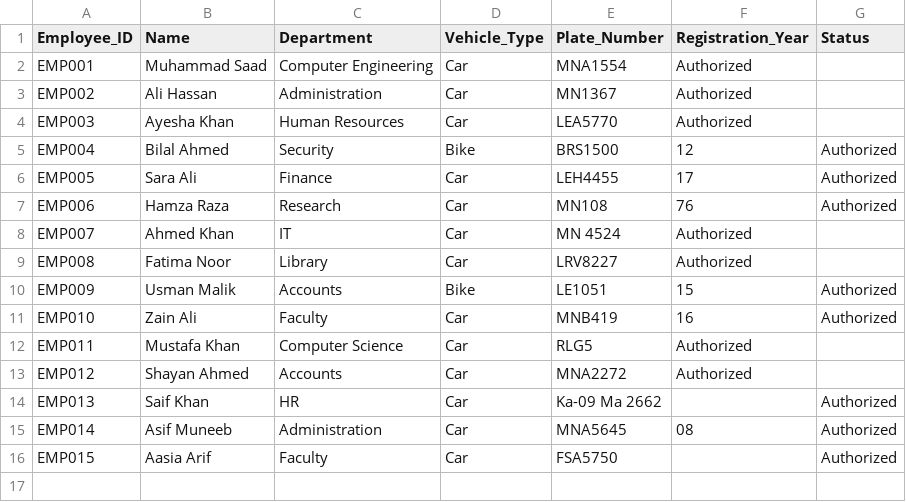
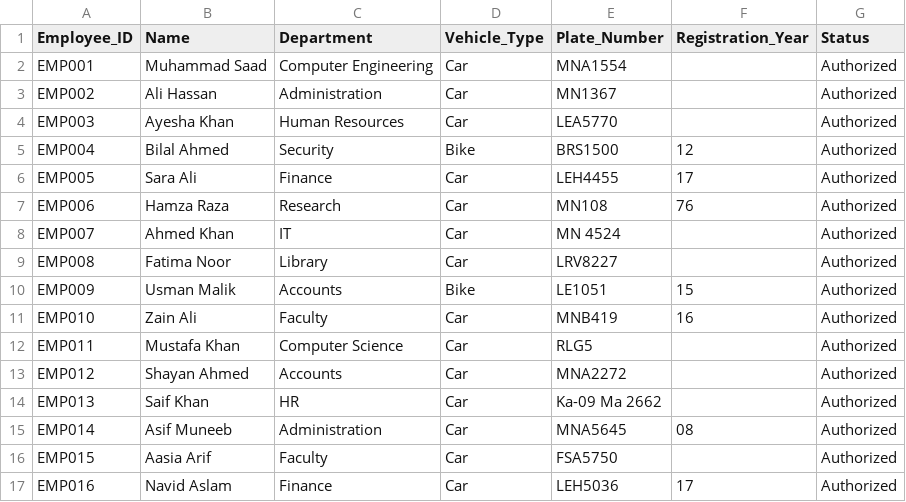
Before and after one commit to Im-Saad08/AI-Based-Vehicle-Authorization-Using-Automatic-License-Plate-Recognition-System, a CSV file: data/vehicles.csv, drawn as a sheet.

Commit message:
Added authorized vehicle data

```diff
--- a/data/vehicles.csv
+++ b/data/vehicles.csv
@@ -1,5 +1,5 @@
 Employee_ID,Name,Department,Vehicle_Type,Plate_Number,Registration_Year,Status
-EMP001,Muhammad Saad,Computer Engineering,Car,MNA1554,Authorized,
-EMP002,Ali Hassan,Administration,Car,MN1367,Authorized,
-EMP003,Ayesha Khan,Human Resources,Car,LEA5770,Authorized,
+EMP001,Muhammad Saad,Computer Engineering,Car,MNA1554,,Authorized
+EMP002,Ali Hassan,Administration,Car,MN1367,,Authorized
+EMP003,Ayesha Khan,Human Resources,Car,LEA5770,,Authorized
 EMP004,Bilal Ahmed,Security,Bike,BRS1500,12,Authorized
@@ -7,8 +7,8 @@ EMP005,Sara Ali,Finance,Car,LEH4455,17,Authorized
 EMP006,Hamza Raza,Research,Car,MN108,76,Authorized
-EMP007,Ahmed Khan,IT,Car,MN 4524,Authorized,
-EMP008,Fatima Noor,Library,Car,LRV8227,Authorized,
+EMP007,Ahmed Khan,IT,Car,MN 4524,,Authorized
+EMP008,Fatima Noor,Library,Car,LRV8227,,Authorized
 EMP009,Usman Malik,Accounts,Bike,LE1051,15,Authorized
 EMP010,Zain Ali,Faculty,Car,MNB419,16,Authorized
-EMP011,Mustafa Khan,Computer Science,Car,RLG5,Authorized,
-EMP012,Shayan Ahmed,Accounts,Car,MNA2272,Authorized,
+EMP011,Mustafa Khan,Computer Science,Car,RLG5,,Authorized
+EMP012,Shayan Ahmed,Accounts,Car,MNA2272,,Authorized
 EMP013,Saif Khan,HR,Car,Ka-09 Ma 2662,,Authorized
@@ -16 +16,2 @@ EMP014,Asif Muneeb,Administration,Car,MNA5645,08,Authorized
 EMP015,Aasia Arif,Faculty,Car,FSA5750,,Authorized
+EMP016,Navid Aslam,Finance,Car,LEH5036,17,Authorized
```
